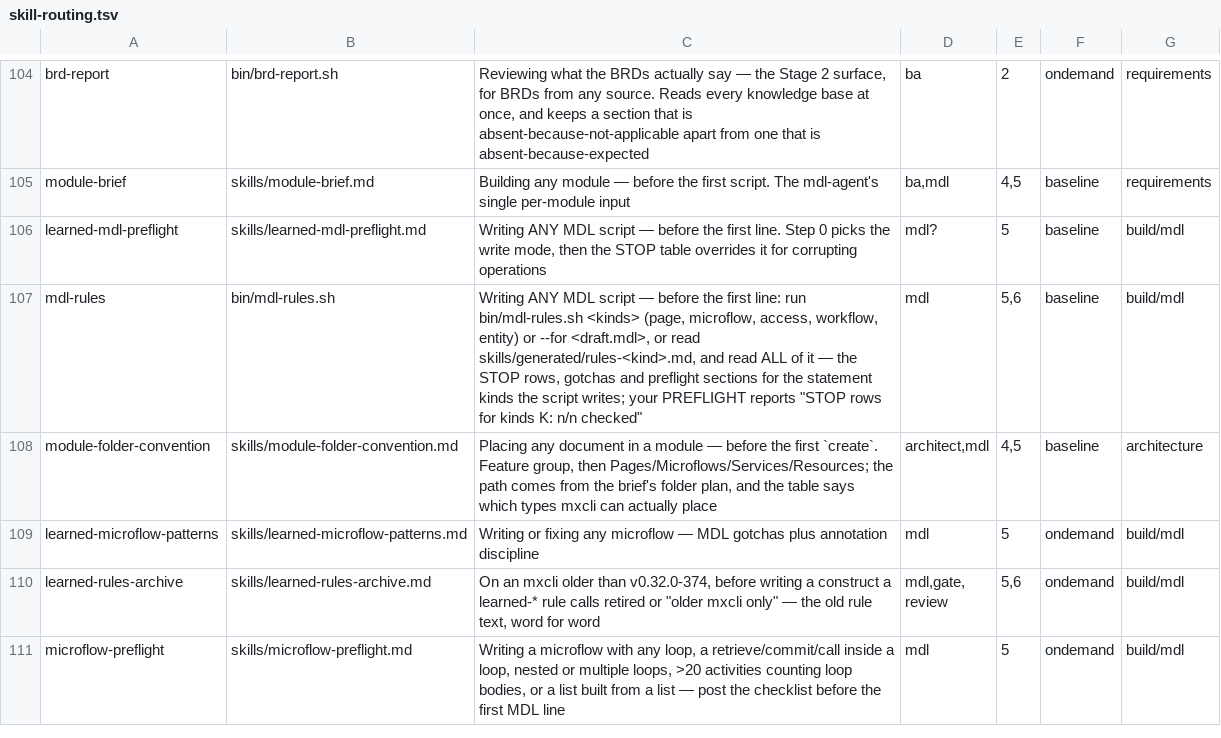
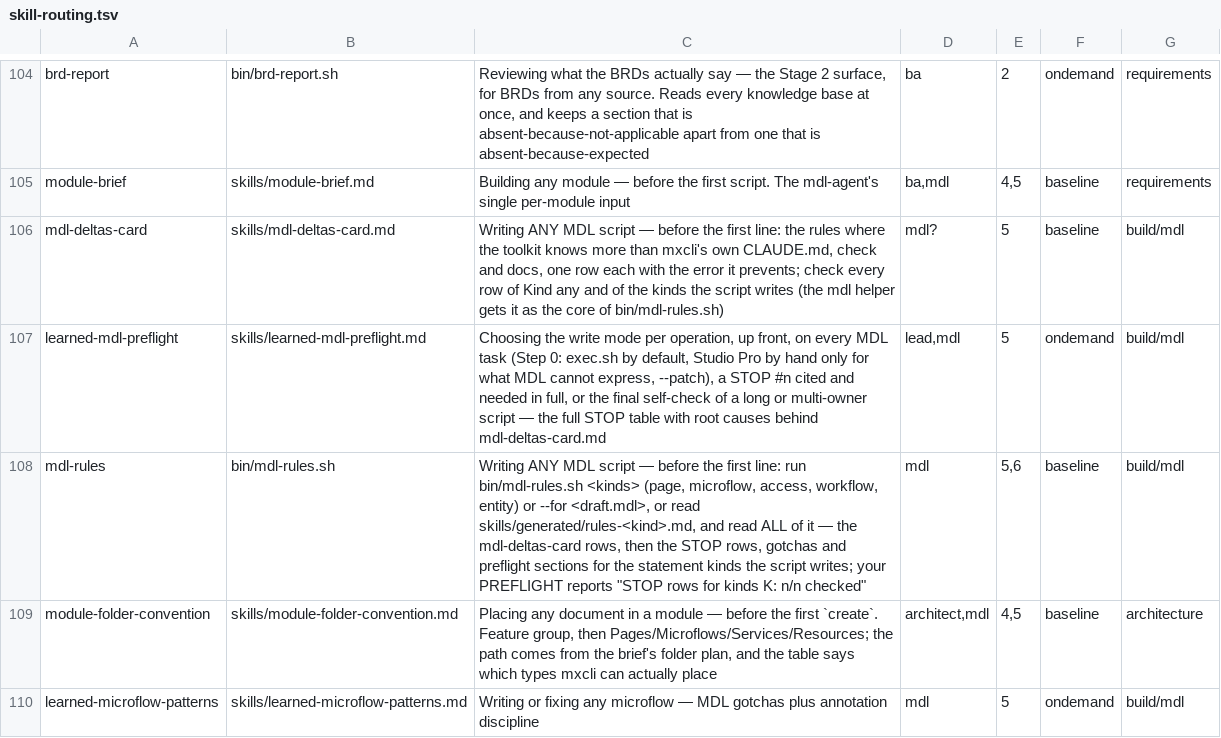
Before and after one commit to MendixMau/mxcli-project-toolkit, a TSV file: bin/lib/skill-routing.tsv, drawn as a sheet; only a part is shown, gaps mark what is left out; the shorter side is filled out with more unchanged rows.

```diff
--- a/bin/lib/skill-routing.tsv
+++ b/bin/lib/skill-routing.tsv
@@ -105,4 +105,5 @@ brd-report	bin/brd-report.sh	Reviewing what the BRDs actually say — the Stage
 module-brief	skills/module-brief.md	Building any module — before the first script. The mdl-agent's single per-module input	ba,mdl	4,5	baseline	requirements
-learned-mdl-preflight	skills/learned-mdl-preflight.md	Writing ANY MDL script — before the first line. Step 0 picks the write mode, then the STOP table overrides it for corrupting operations	mdl?	5	baseline	build/mdl
-mdl-rules	bin/mdl-rules.sh	Writing ANY MDL script — before the first line: run bin/mdl-rules.sh <kinds> (page, microflow, access, workflow, entity) or --for <draft.mdl>, or read skills/generated/rules-<kind>.md, and read ALL of it — the STOP rows, gotchas and preflight sections for the statement kinds the script writes; your PREFLIGHT reports "STOP rows for kinds K: n/n checked"	mdl	5,6	baseline	build/mdl
+mdl-deltas-card	skills/mdl-deltas-card.md	Writing ANY MDL script — before the first line: the rules where the toolkit knows more than mxcli's own CLAUDE.md, check and docs, one row each with the error it prevents; check every row of Kind any and of the kinds the script writes (the mdl helper gets it as the core of bin/mdl-rules.sh)	mdl?	5	baseline	build/mdl
+learned-mdl-preflight	skills/learned-mdl-preflight.md	Choosing the write mode per operation, up front, on every MDL task (Step 0: exec.sh by default, Studio Pro by hand only for what MDL cannot express, --patch), a STOP #n cited and needed in full, or the final self-check of a long or multi-owner script — the full STOP table with root causes behind mdl-deltas-card.md	lead,mdl	5	ondemand	build/mdl
+mdl-rules	bin/mdl-rules.sh	Writing ANY MDL script — before the first line: run bin/mdl-rules.sh <kinds> (page, microflow, access, workflow, entity) or --for <draft.mdl>, or read skills/generated/rules-<kind>.md, and read ALL of it — the mdl-deltas-card rows, then the STOP rows, gotchas and preflight sections for the statement kinds the script writes; your PREFLIGHT reports "STOP rows for kinds K: n/n checked"	mdl	5,6	baseline	build/mdl
 module-folder-convention	skills/module-folder-convention.md	Placing any document in a module — before the first `create`. Feature group, then Pages/Microflows/Services/Resources; the path comes from the brief's folder plan, and the table says which types mxcli can actually place	architect,mdl	4,5	baseline	architecture
```
Also changed, not shown: bin/lib/mdl-rule-kinds.tsv, 19 other files.
